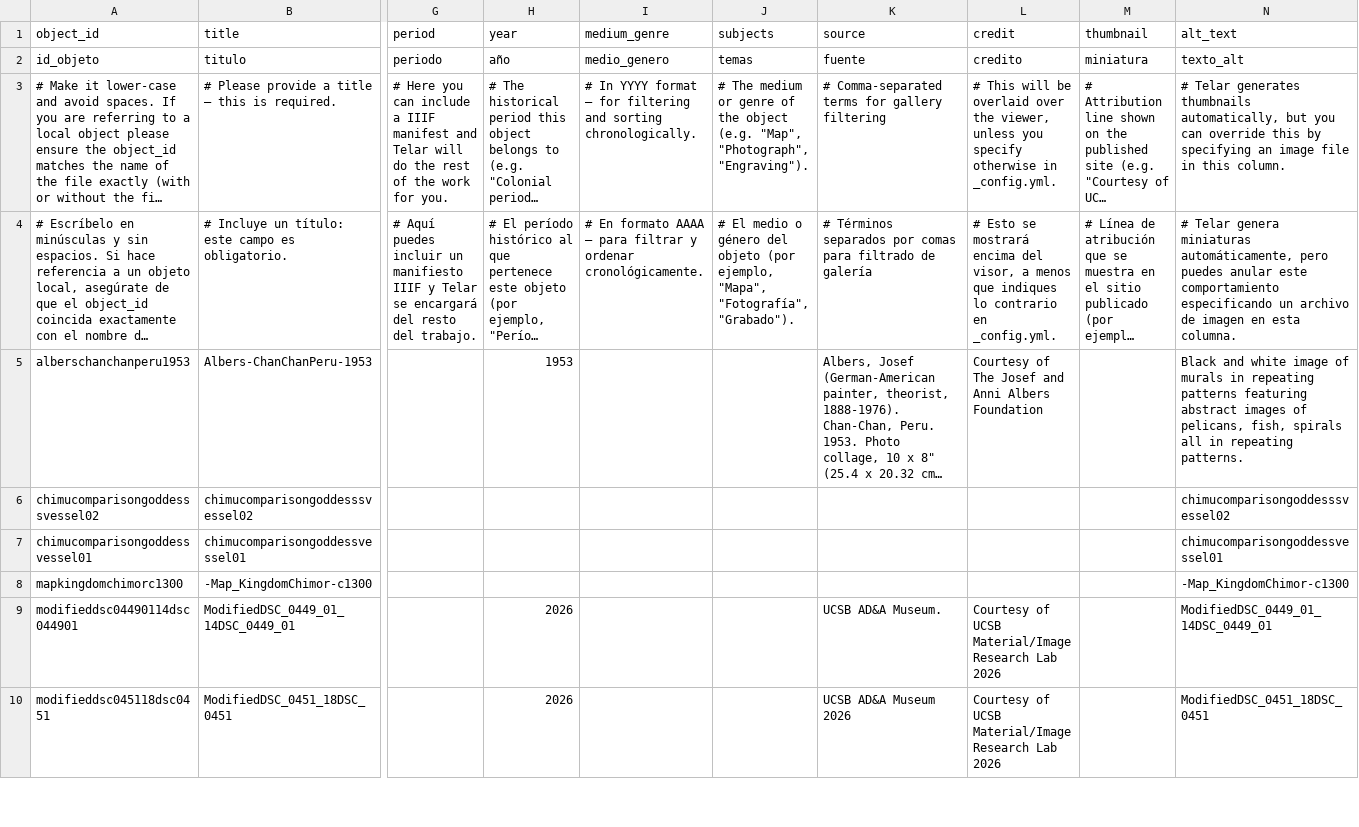
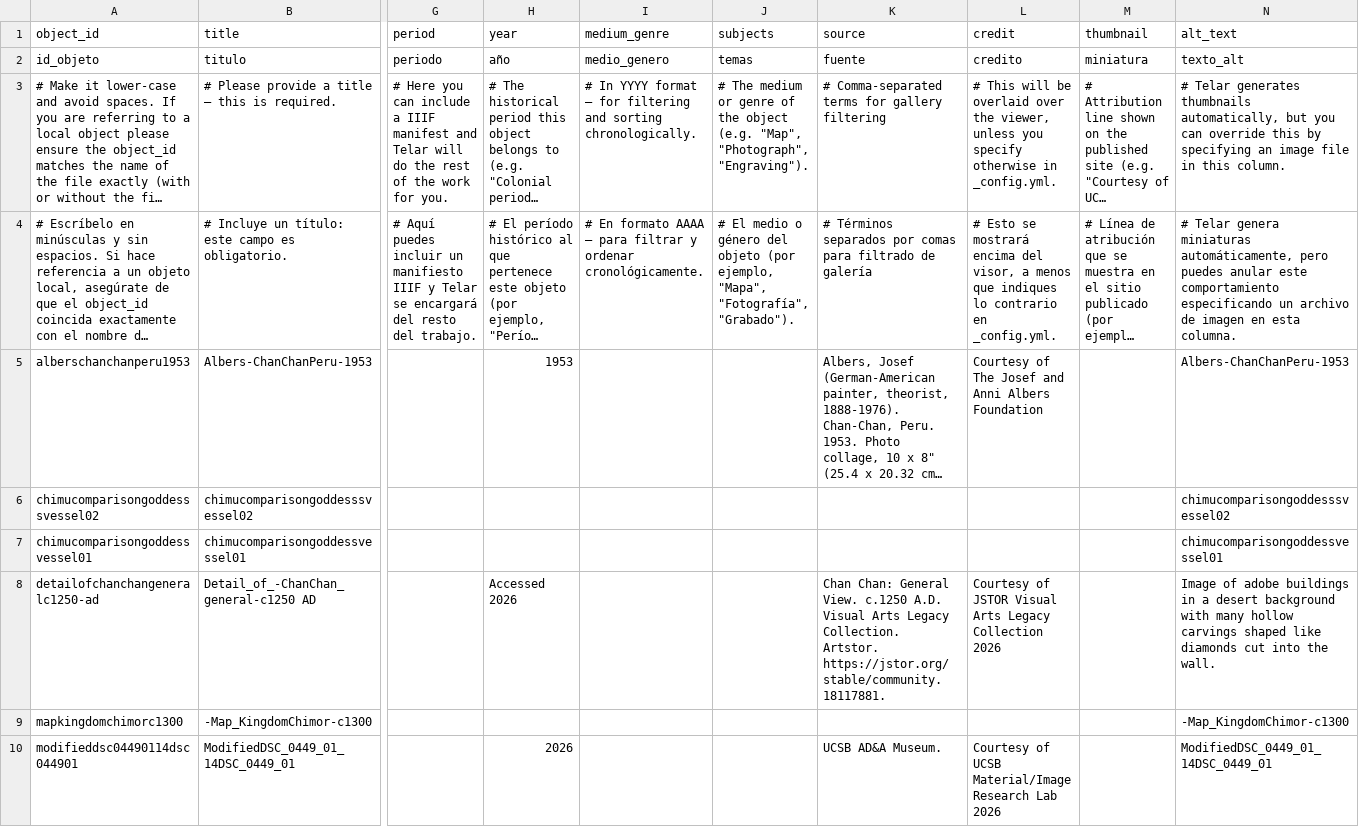
Before and after one commit to angelinarivoli/chimu_moon_goddess_vessel, a CSV file: telar-content/spreadsheets/objects.csv, drawn as a sheet; only a part is shown, gaps mark what is left out; the shorter side is filled out with more unchanged rows; long unchanged cells end in …; rows hold the shown columns only; the diff names each change by its address in the sheet, - before the commit and + after, or states it on an @@ line.

Commit message:
Add detailofchanchangeneralc1250-ad via Telar Compositor [skip ci]

```diff
--- a/telar-content/spreadsheets/objects.csv
+++ b/telar-content/spreadsheets/objects.csv
-N5 (alt_text): Black and white image of murals in repeating patterns featuring abstract images of pelicans, fish, spirals all in repeating patterns.
+N5 (alt_text): Albers-ChanChanPeru-1953
+row 8: detailofchanchangeneralc1250-ad | Detail_of_-ChanChan_general-c1250 AD |  | Accessed 2026 |  |  | Chan Chan: General View. c.1250 A.D. Visual Arts Legacy Collection. Artstor. https://jstor.org/stable/community.18117881. | Courtesy of JSTOR Visual Arts Legacy Collection 2026 |  | Image of adobe buildings in a desert background with many hollow carvings shaped like diamonds cut into the wall.
```
Also changed, not shown: 1 other file.
